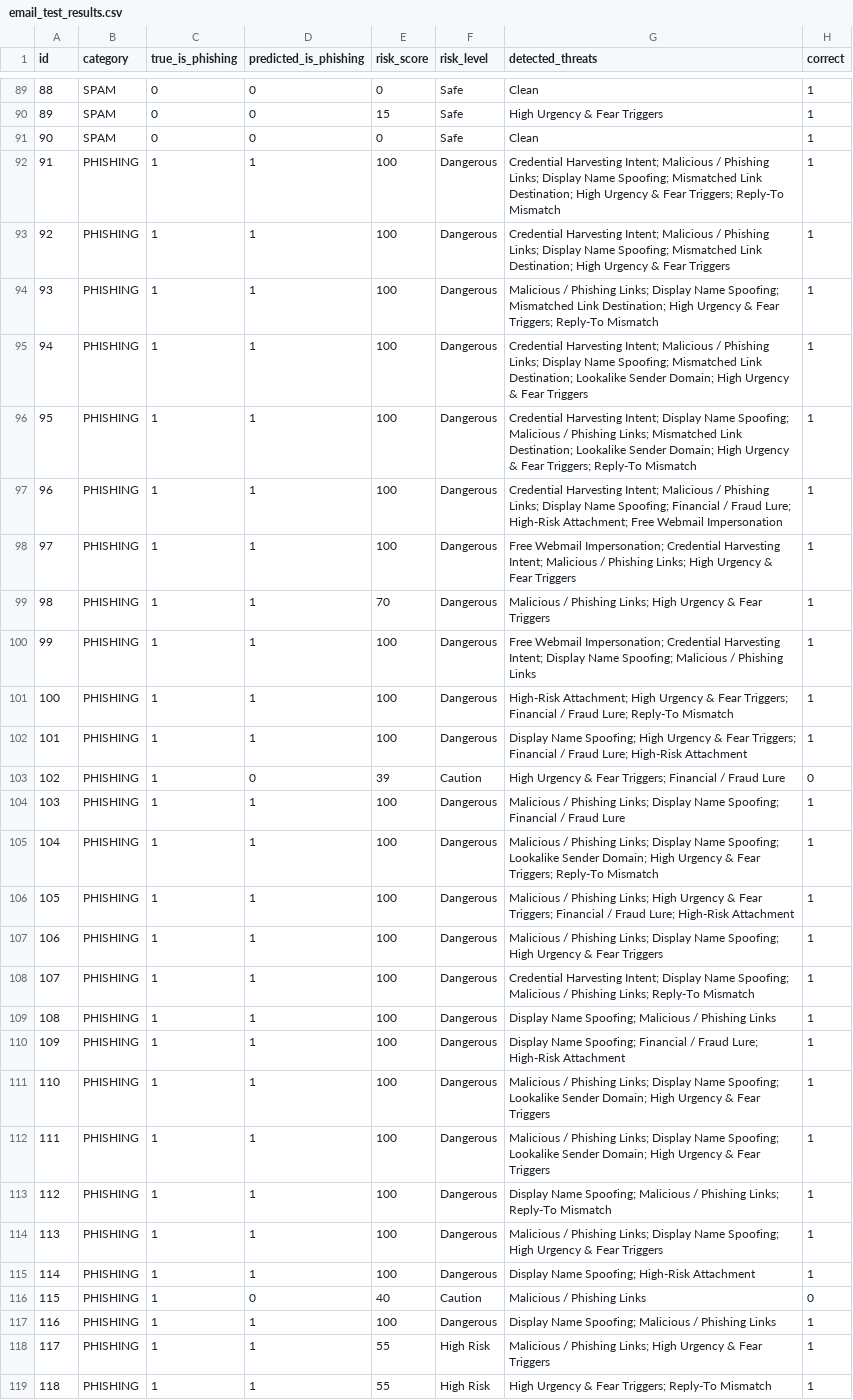
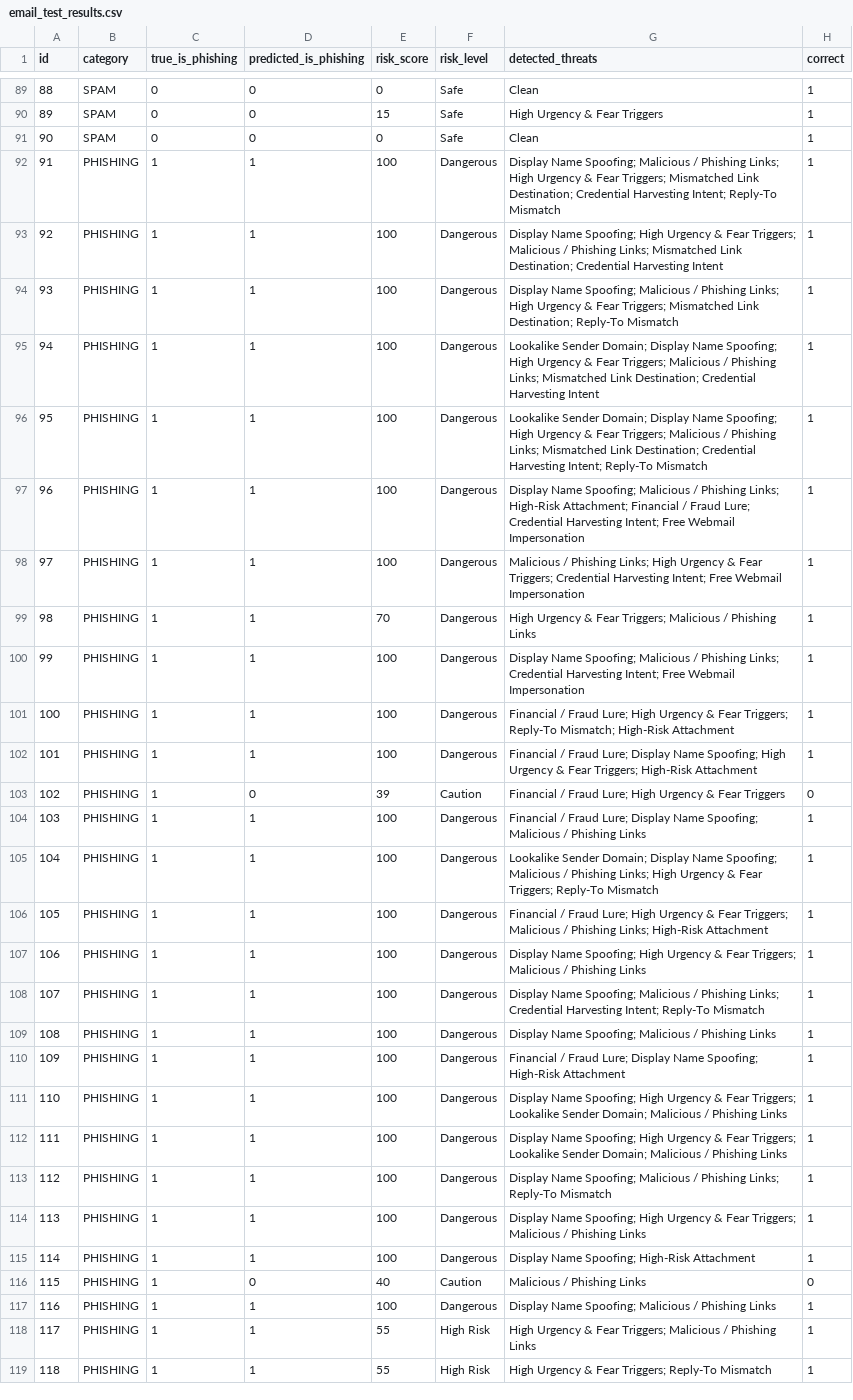
Before and after one commit to hemashri478-stack/phishing-mail, a CSV file: ai-models/email_test_results.csv, drawn as a sheet; only a part is shown, gaps mark what is left out; the diff covers the shown part only; the diff names each change by its address in the sheet, - before the commit and + after, or states it on an @@ line.

Commit message:
Update email_test_results.csv

```diff
--- a/ai-models/email_test_results.csv
+++ b/ai-models/email_test_results.csv
-G92 (detected_threats): Credential Harvesting Intent; Malicious / Phishing Links; Display Name Spoofing; Mismatched Link Destination; High Urgency & Fear Triggers; Reply-To Mismatch
+G92 (detected_threats): Display Name Spoofing; Malicious / Phishing Links; High Urgency & Fear Triggers; Mismatched Link Destination; Credential Harvesting Intent; Reply-To Mismatch
-G93 (detected_threats): Credential Harvesting Intent; Malicious / Phishing Links; Display Name Spoofing; Mismatched Link Destination; High Urgency & Fear Triggers
+G93 (detected_threats): Display Name Spoofing; High Urgency & Fear Triggers; Malicious / Phishing Links; Mismatched Link Destination; Credential Harvesting Intent
-G94 (detected_threats): Malicious / Phishing Links; Display Name Spoofing; Mismatched Link Destination; High Urgency & Fear Triggers; Reply-To Mismatch
+G94 (detected_threats): Display Name Spoofing; Malicious / Phishing Links; High Urgency & Fear Triggers; Mismatched Link Destination; Reply-To Mismatch
-G95 (detected_threats): Credential Harvesting Intent; Malicious / Phishing Links; Display Name Spoofing; Mismatched Link Destination; Lookalike Sender Domain; High Urgency & Fear Triggers
+G95 (detected_threats): Lookalike Sender Domain; Display Name Spoofing; High Urgency & Fear Triggers; Malicious / Phishing Links; Mismatched Link Destination; Credential Harvesting Intent
-G96 (detected_threats): Credential Harvesting Intent; Display Name Spoofing; Malicious / Phishing Links; Mismatched Link Destination; Lookalike Sender Domain; High Urgency & Fear Triggers; Reply-To Mismatch
+G96 (detected_threats): Lookalike Sender Domain; Display Name Spoofing; High Urgency & Fear Triggers; Malicious / Phishing Links; Mismatched Link Destination; Credential Harvesting Intent; Reply-To Mismatch
-G97 (detected_threats): Credential Harvesting Intent; Malicious / Phishing Links; Display Name Spoofing; Financial / Fraud Lure; High-Risk Attachment; Free Webmail…
+G97 (detected_threats): Display Name Spoofing; Malicious / Phishing Links; High-Risk Attachment; Financial / Fraud Lure; Credential Harvesting Intent; Free Webmail…
-G98 (detected_threats): Free Webmail Impersonation; Credential Harvesting Intent; Malicious / Phishing Links; High Urgency & Fear Triggers
+G98 (detected_threats): Malicious / Phishing Links; High Urgency & Fear Triggers; Credential Harvesting Intent; Free Webmail Impersonation
-G99 (detected_threats): Malicious / Phishing Links; High Urgency & Fear Triggers
+G99 (detected_threats): High Urgency & Fear Triggers; Malicious / Phishing Links
-G100 (detected_threats): Free Webmail Impersonation; Credential Harvesting Intent; Display Name Spoofing; Malicious / Phishing Links
+G100 (detected_threats): Display Name Spoofing; Malicious / Phishing Links; Credential Harvesting Intent; Free Webmail Impersonation
-G101 (detected_threats): High-Risk Attachment; High Urgency & Fear Triggers; Financial / Fraud Lure; Reply-To Mismatch
+G101 (detected_threats): Financial / Fraud Lure; High Urgency & Fear Triggers; Reply-To Mismatch; High-Risk Attachment
-G102 (detected_threats): Display Name Spoofing; High Urgency & Fear Triggers; Financial / Fraud Lure; High-Risk Attachment
+G102 (detected_threats): Financial / Fraud Lure; Display Name Spoofing; High Urgency & Fear Triggers; High-Risk Attachment
-G103 (detected_threats): High Urgency & Fear Triggers; Financial / Fraud Lure
+G103 (detected_threats): Financial / Fraud Lure; High Urgency & Fear Triggers
-G104 (detected_threats): Malicious / Phishing Links; Display Name Spoofing; Financial / Fraud Lure
+G104 (detected_threats): Financial / Fraud Lure; Display Name Spoofing; Malicious / Phishing Links
-G105 (detected_threats): Malicious / Phishing Links; Display Name Spoofing; Lookalike Sender Domain; High Urgency…
+G105 (detected_threats): Lookalike Sender Domain; Display Name Spoofing; Malicious / Phishing Links; High Urgency…
-G106 (detected_threats): Malicious / Phishing Links; High Urgency & Fear Triggers; Financial / Fraud Lure; High-Risk Attachment
+G106 (detected_threats): Financial / Fraud Lure; High Urgency & Fear Triggers; Malicious / Phishing Links; High-Risk Attachment
-G107 (detected_threats): Malicious / Phishing Links; Display Name Spoofing; High Urgency & Fear Triggers
+G107 (detected_threats): Display Name Spoofing; High Urgency & Fear Triggers; Malicious / Phishing Links
-G108 (detected_threats): Credential Harvesting Intent; Display Name Spoofing; Malicious / Phishing Links; Reply-To Mismatch
+G108 (detected_threats): Display Name Spoofing; Malicious / Phishing Links; Credential Harvesting Intent; Reply-To Mismatch
-G110 (detected_threats): Display Name Spoofing; Financial / Fraud Lure; High-Risk Attachment
+G110 (detected_threats): Financial / Fraud Lure; Display Name Spoofing; High-Risk Attachment
-G111:G112 (detected_threats): Malicious / Phishing Links; Display Name Spoofing; Lookalike Sender Domain; High Urgency & Fear Triggers
+G111:G112 (detected_threats): Display Name Spoofing; High Urgency & Fear Triggers; Lookalike Sender Domain; Malicious / Phishing Links
-G114 (detected_threats): Malicious / Phishing Links; Display Name Spoofing; High Urgency & Fear Triggers
+G114 (detected_threats): Display Name Spoofing; High Urgency & Fear Triggers; Malicious / Phishing Links
-G118 (detected_threats): Malicious / Phishing Links; High Urgency & Fear Triggers
+G118 (detected_threats): High Urgency & Fear Triggers; Malicious / Phishing Links
```
Also changed, not shown: 10 edited cells elsewhere in this file.
